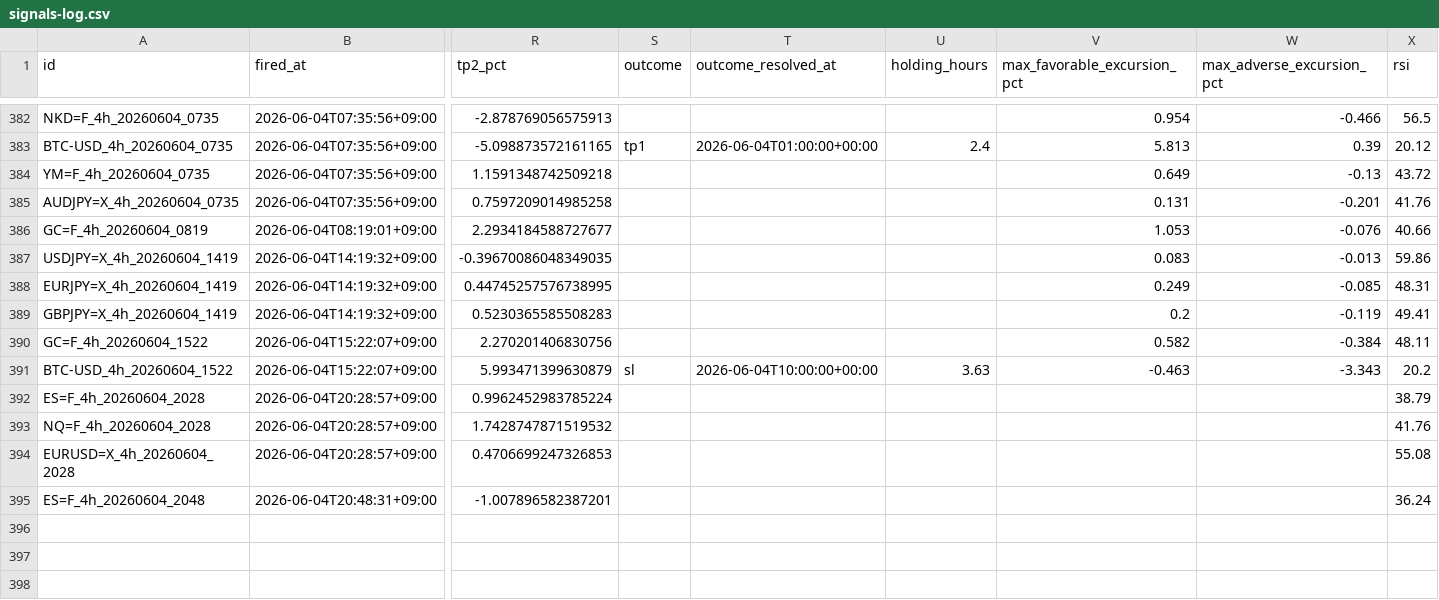
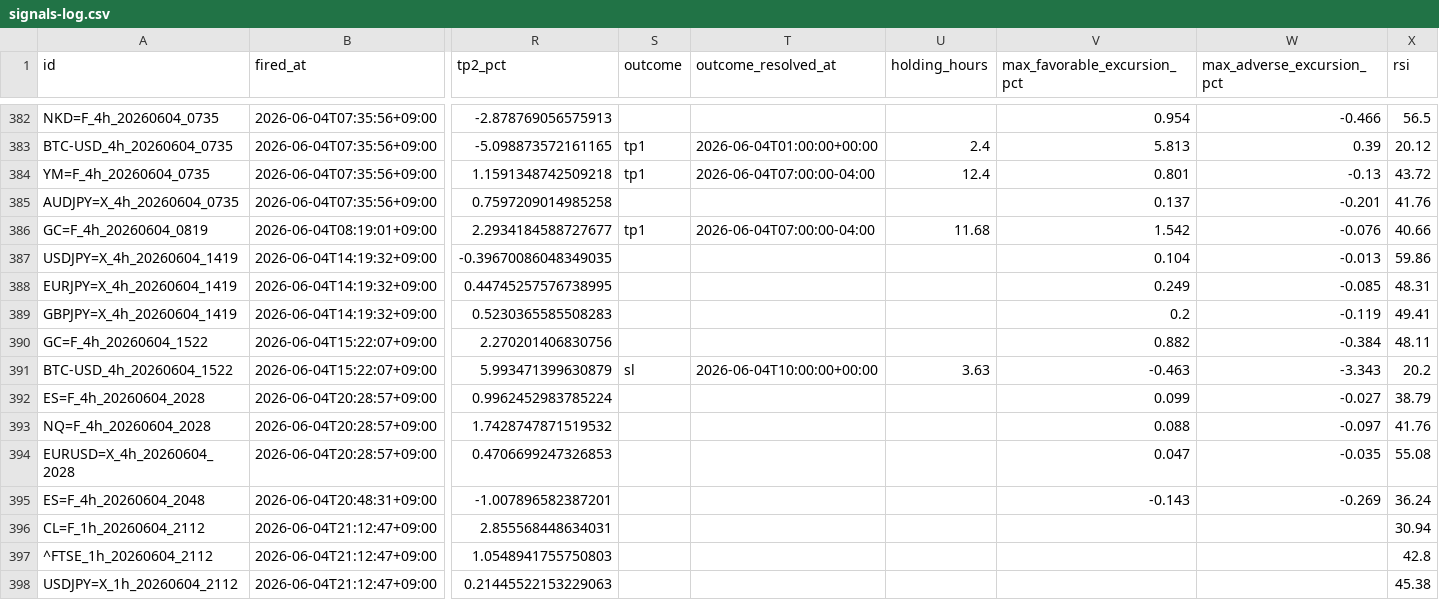
Before and after one commit to invest-ai-info/marketwatch-ai, a CSV file: signals-log.csv, drawn as a sheet; only a part is shown, gaps mark what is left out; rows hold the shown columns only; the diff covers the shown part only; the diff names each change by its address in the sheet, - before the commit and + after, or states it on an @@ line.

```diff
--- a/signals-log.csv
+++ b/signals-log.csv
-S384 (outcome): (empty)
+S384 (outcome): tp1
-T384 (outcome_resolved_at): (empty)
+T384 (outcome_resolved_at): 2026-06-04T07:00:00-04:00
-U384 (holding_hours): (empty)
+U384 (holding_hours): 12.4
-V384 (max_favorable_excursion_pct): 0.649
+V384 (max_favorable_excursion_pct): 0.801
-V385 (max_favorable_excursion_pct): 0.131
+V385 (max_favorable_excursion_pct): 0.137
-S386 (outcome): (empty)
+S386 (outcome): tp1
-T386 (outcome_resolved_at): (empty)
+T386 (outcome_resolved_at): 2026-06-04T07:00:00-04:00
-U386 (holding_hours): (empty)
+U386 (holding_hours): 11.68
-V386 (max_favorable_excursion_pct): 1.053
+V386 (max_favorable_excursion_pct): 1.542
-V387 (max_favorable_excursion_pct): 0.083
+V387 (max_favorable_excursion_pct): 0.104
-V390 (max_favorable_excursion_pct): 0.582
+V390 (max_favorable_excursion_pct): 0.882
-V392 (max_favorable_excursion_pct): (empty)
+V392 (max_favorable_excursion_pct): 0.099
-W392 (max_adverse_excursion_pct): (empty)
+W392 (max_adverse_excursion_pct): -0.027
-V393 (max_favorable_excursion_pct): (empty)
+V393 (max_favorable_excursion_pct): 0.088
-W393 (max_adverse_excursion_pct): (empty)
+W393 (max_adverse_excursion_pct): -0.097
-V394 (max_favorable_excursion_pct): (empty)
+V394 (max_favorable_excursion_pct): 0.047
-W394 (max_adverse_excursion_pct): (empty)
+W394 (max_adverse_excursion_pct): -0.035
-V395 (max_favorable_excursion_pct): (empty)
+V395 (max_favorable_excursion_pct): -0.143
-W395 (max_adverse_excursion_pct): (empty)
+W395 (max_adverse_excursion_pct): -0.269
+row 396: CL=F_1h_20260604_2112 | 2026-06-04T21:12:47+09:00 | 2.855568448634031 |  |  |  |  |  | 30.94
+row 397: ^FTSE_1h_20260604_2112 | 2026-06-04T21:12:47+09:00 | 1.0548941755750803 |  |  |  |  |  | 42.8
+row 398: USDJPY=X_1h_20260604_2112 | 2026-06-04T21:12:47+09:00 | 0.21445522153229063 |  |  |  |  |  | 45.38
```
Also changed, not shown: 29 edited cells elsewhere in this file, 3 other files.
